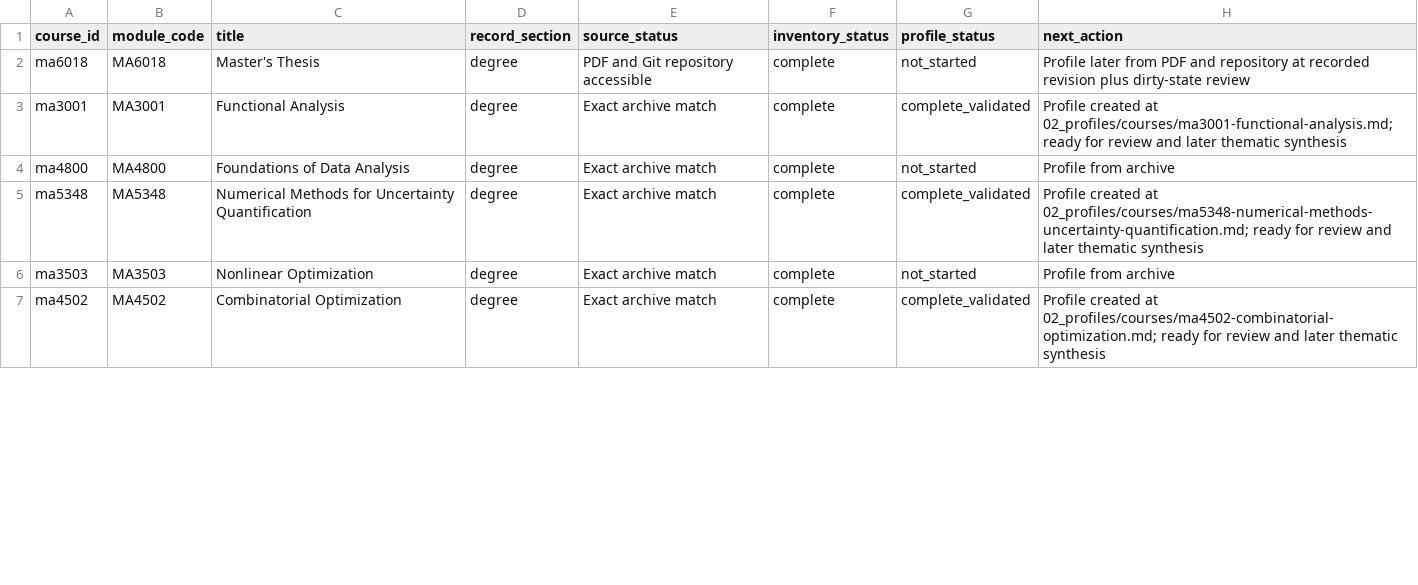
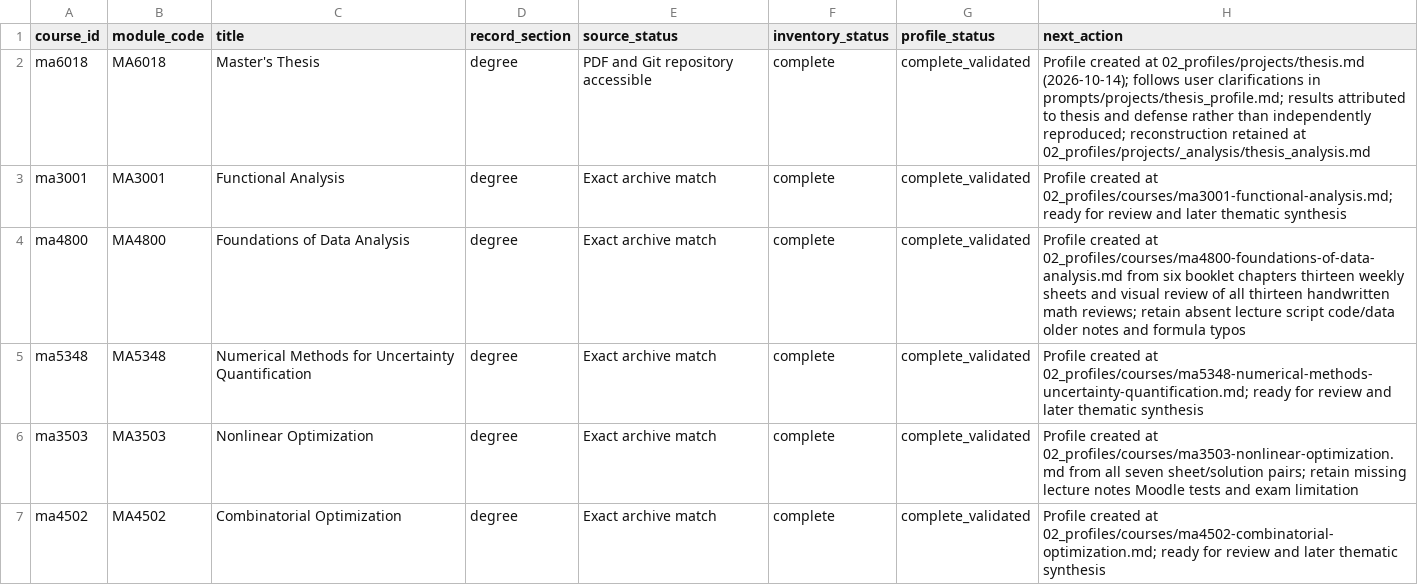
Before and after one commit to pabloyesteb/career-profile, a CSV file: 01_inventory/processing_manifest.csv, drawn as a sheet; only a part is shown; the diff covers the shown part only.

```diff
--- a/01_inventory/processing_manifest.csv
+++ b/01_inventory/processing_manifest.csv
@@ -1,7 +1,7 @@
 course_id,module_code,title,record_section,source_status,inventory_status,profile_status,next_action
-ma6018,MA6018,Master's Thesis,degree,PDF and Git repository accessible,complete,not_started,Profile later from PDF and repository at recorded revision plus dirty-state review
+ma6018,MA6018,Master's Thesis,degree,PDF and Git repository accessible,complete,complete_validated,Profile created at 02_profiles/projects/thesis.md (2026-10-14); follows user clarifications in prompts/projects/thesis_profile.md; results attributed to thesis and defense rather than independently reproduced; reconstruction retained at 02_profiles/projects/_analysis/thesis_analysis.md
 ma3001,MA3001,Functional Analysis,degree,Exact archive match,complete,complete_validated,Profile created at 02_profiles/courses/ma3001-functional-analysis.md; ready for review and later thematic synthesis
-ma4800,MA4800,Foundations of Data Analysis,degree,Exact archive match,complete,not_started,Profile from archive
+ma4800,MA4800,Foundations of Data Analysis,degree,Exact archive match,complete,complete_validated,Profile created at 02_profiles/courses/ma4800-foundations-of-data-analysis.md from six booklet chapters thirteen weekly sheets and visual review of all thirteen handwritten math reviews; retain absent lecture script code/data older notes and formula typos
 ma5348,MA5348,Numerical Methods for Uncertainty Quantification,degree,Exact archive match,complete,complete_validated,Profile created at 02_profiles/courses/ma5348-numerical-methods-uncertainty-quantification.md; ready for review and later thematic synthesis
-ma3503,MA3503,Nonlinear Optimization,degree,Exact archive match,complete,not_started,Profile from archive
+ma3503,MA3503,Nonlinear Optimization,degree,Exact archive match,complete,complete_validated,Profile created at 02_profiles/courses/ma3503-nonlinear-optimization.md from all seven sheet/solution pairs; retain missing lecture notes Moodle tests and exam limitation
 ma4502,MA4502,Combinatorial Optimization,degree,Exact archive match,complete,complete_validated,Profile created at 02_profiles/courses/ma4502-combinatorial-optimization.md; ready for review and later thematic synthesis
```
Also changed, not shown: 31 edited cells elsewhere in this file, 01_inventory/archive_matches.csv, 01_inventory/files_manifest.csv, 43 other files.
